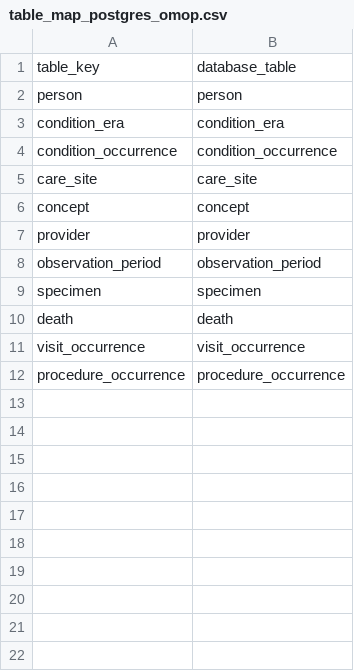
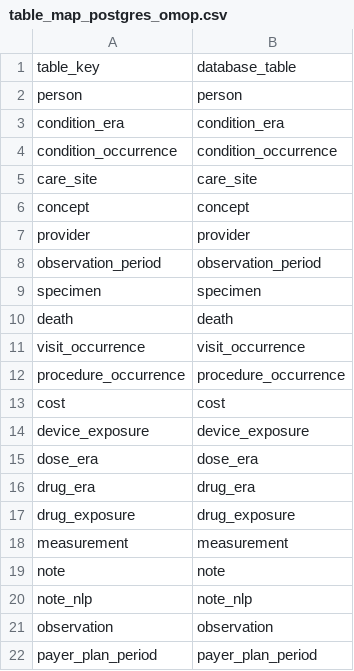
Before and after one commit to thewileylab/ReviewR, a CSV file: conf/table_map_postgres_omop.csv, drawn as a sheet; the diff names each change by its address in the sheet, - before the commit and + after, or states it on an @@ line.

Commit message:
Final OMOP tables

```diff
--- a/conf/table_map_postgres_omop.csv
+++ b/conf/table_map_postgres_omop.csv
+row 13: cost | cost
+row 14: device_exposure | device_exposure
+row 15: dose_era | dose_era
+row 16: drug_era | drug_era
+row 17: drug_exposure | drug_exposure
+row 18: measurement | measurement
+row 19: note | note
+row 20: note_nlp | note_nlp
+row 21: observation | observation
+row 22: payer_plan_period | payer_plan_period
```
Also changed, not shown: 1 other file.
